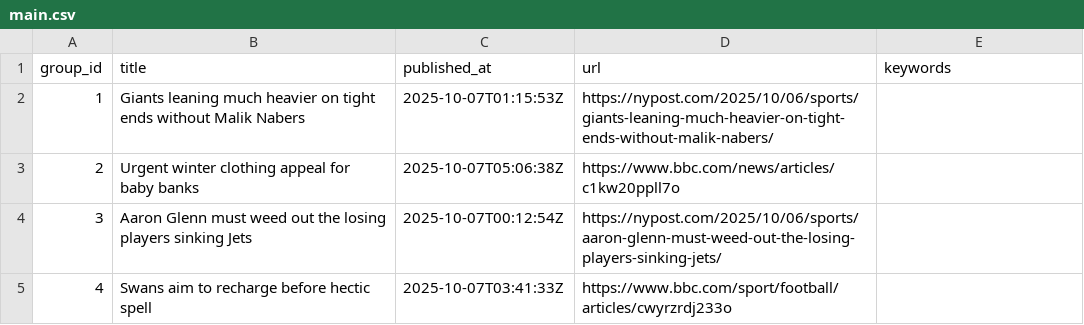
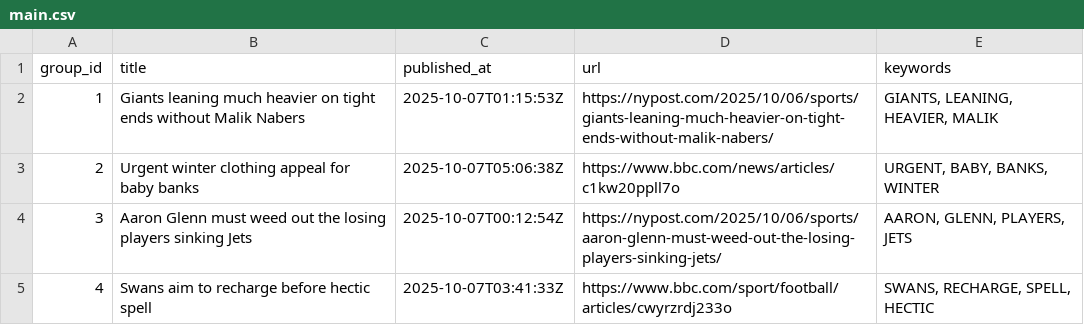
Before and after one commit to lileungws/whatsnews01, a CSV file: web/data/main.csv, drawn as a sheet.

Commit message:
Update keywords main.csv

```diff
--- a/web/data/main.csv
+++ b/web/data/main.csv
@@ -1,5 +1,5 @@
 group_id,title,published_at,url,keywords
-1,Giants leaning much heavier on tight ends without Malik Nabers,2025-10-07T01:15:53Z,https://nypost.com/2025/10/06/sports/giants-leaning-much-heavier-on-tight-ends-without-malik-nabers/,
-2,Urgent winter clothing appeal for baby banks,2025-10-07T05:06:38Z,https://www.bbc.com/news/articles/c1kw20ppll7o,
-3,Aaron Glenn must weed out the losing players sinking Jets,2025-10-07T00:12:54Z,https://nypost.com/2025/10/06/sports/aaron-glenn-must-weed-out-the-losing-players-sinking-jets/,
-4,Swans aim to recharge before hectic spell,2025-10-07T03:41:33Z,https://www.bbc.com/sport/football/articles/cwyrzrdj233o,
+1,Giants leaning much heavier on tight ends without Malik Nabers,2025-10-07T01:15:53Z,https://nypost.com/2025/10/06/sports/giants-leaning-much-heavier-on-tight-ends-without-malik-nabers/,"GIANTS, LEANING, HEAVIER, MALIK"
+2,Urgent winter clothing appeal for baby banks,2025-10-07T05:06:38Z,https://www.bbc.com/news/articles/c1kw20ppll7o,"URGENT, BABY, BANKS, WINTER"
+3,Aaron Glenn must weed out the losing players sinking Jets,2025-10-07T00:12:54Z,https://nypost.com/2025/10/06/sports/aaron-glenn-must-weed-out-the-losing-players-sinking-jets/,"AARON, GLENN, PLAYERS, JETS"
+4,Swans aim to recharge before hectic spell,2025-10-07T03:41:33Z,https://www.bbc.com/sport/football/articles/cwyrzrdj233o,"SWANS, RECHARGE, SPELL, HECTIC"
```
Also changed, not shown: history/history.csv.
